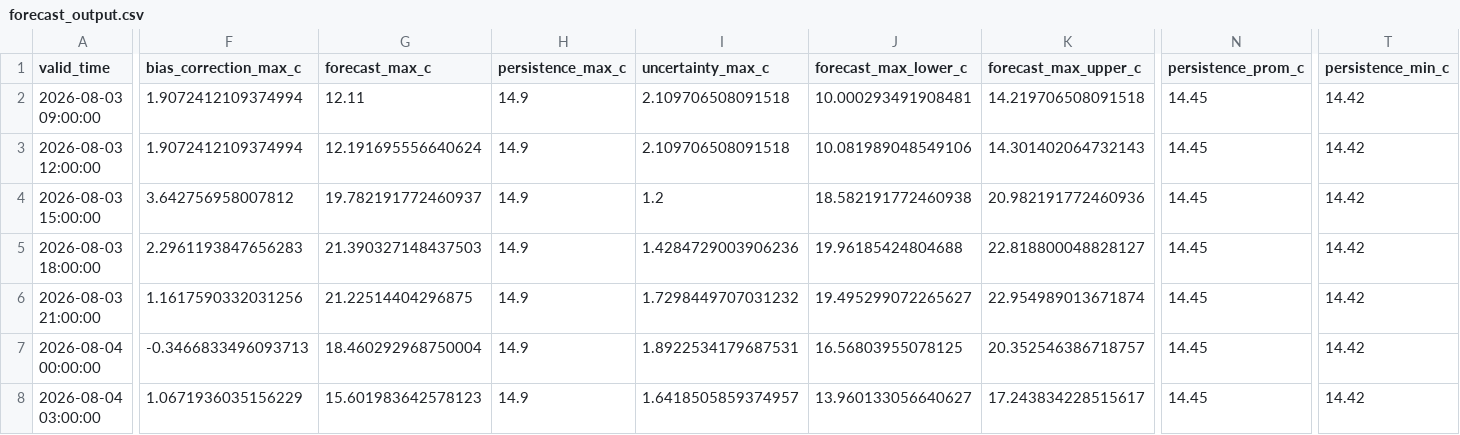
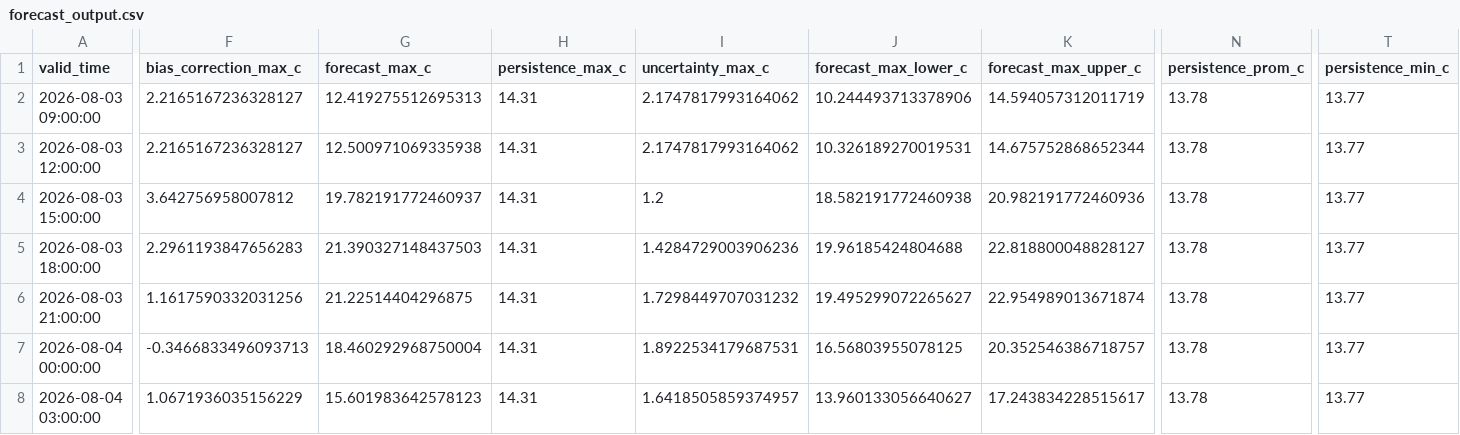
Before and after one commit to ccardenas93/weather_forecast, a CSV file: forecast_output.csv, drawn as a sheet; only a part is shown, gaps mark what is left out; the diff covers the shown part only; the diff names each change by its address in the sheet, - before the commit and + after, or states it on an @@ line.

```diff
--- a/forecast_output.csv
+++ b/forecast_output.csv
-F2:F3 (bias_correction_max_c): 1.9072412109374994
+F2:F3 (bias_correction_max_c): 2.2165167236328127
-G2 (forecast_max_c): 12.11
+G2 (forecast_max_c): 12.419275512695313
-H2:H8 (persistence_max_c): 14.9
+H2:H8 (persistence_max_c): 14.31
-I2:I3 (uncertainty_max_c): 2.109706508091518
+I2:I3 (uncertainty_max_c): 2.1747817993164062
-J2 (forecast_max_lower_c): 10.000293491908481
+J2 (forecast_max_lower_c): 10.244493713378906
-K2 (forecast_max_upper_c): 14.219706508091518
+K2 (forecast_max_upper_c): 14.594057312011719
-N2:N8 (persistence_prom_c): 14.45
+N2:N8 (persistence_prom_c): 13.78
-T2:T8 (persistence_min_c): 14.42
+T2:T8 (persistence_min_c): 13.77
-G3 (forecast_max_c): 12.191695556640624
+G3 (forecast_max_c): 12.500971069335938
-J3 (forecast_max_lower_c): 10.081989048549106
+J3 (forecast_max_lower_c): 10.326189270019531
-K3 (forecast_max_upper_c): 14.301402064732143
+K3 (forecast_max_upper_c): 14.675752868652344
```
Also changed, not shown: 84 edited cells elsewhere in this file, forecast_metrics.csv, merged_data_export.csv, 5 other files.
